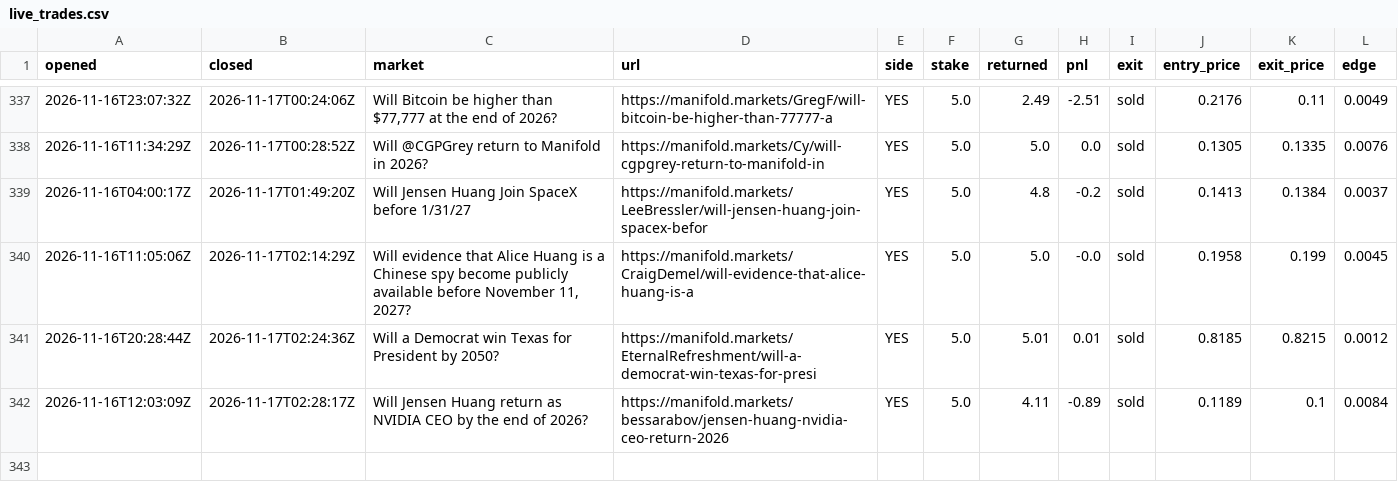
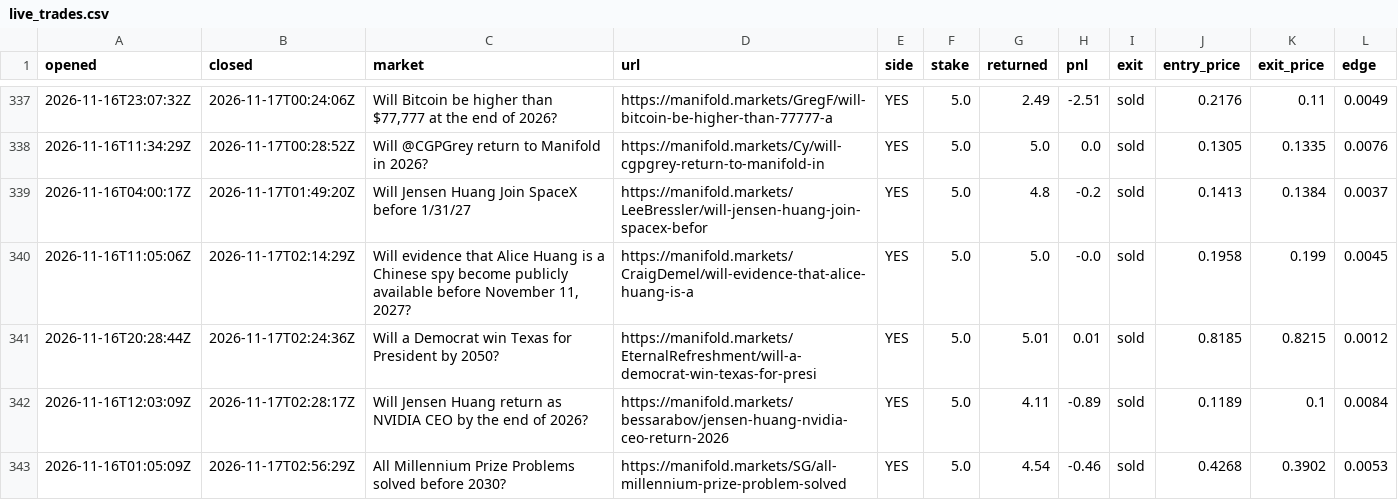
Before and after one commit to evanwang810/cron-loop, a CSV file: live_trades.csv, drawn as a sheet; only a part is shown, gaps mark what is left out.

```diff
--- a/live_trades.csv
+++ b/live_trades.csv
@@ -342 +342,2 @@ opened,closed,market,url,side,stake,returned,pnl,exit,entry_price,exit_price,edg
 2026-11-16T12:03:09Z,2026-11-17T02:28:17Z,Will Jensen Huang return as NVIDIA CEO by the end of 2026?,https://manifold.markets/bessarabov/jensen-huang-nvidia-ceo-return-2026,YES,5.0,4.11,-0.89,sold,0.1189,0.1,0.0084
+2026-11-16T01:05:09Z,2026-11-17T02:56:29Z,All Millennium Prize Problems solved before 2030?,https://manifold.markets/SG/all-millennium-prize-problem-solved,YES,5.0,4.54,-0.46,sold,0.4268,0.3902,0.0053
```
Also changed, not shown: live_equity.csv, 1 other file.
